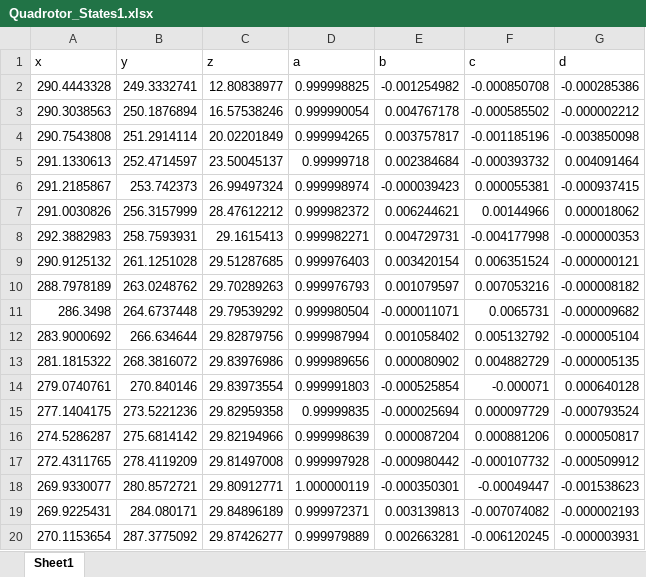
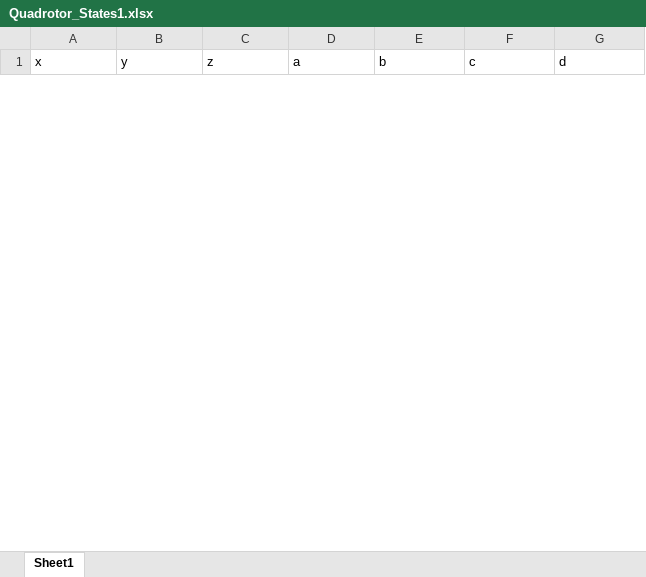
Before and after one commit to Gabisanth/MaximumAreaCoverageOptimization.jl, an Excel workbook: src/Quadrotor_States1.xlsx, sheet Sheet1, drawn as a sheet; only a part is shown; values as stored, in another font and other column widths than the file's, no borders; removed rows and columns are numbered as before the commit, all else as after; the diff covers the shown part only; the diff names each change by its address in the sheet, - before the commit and + after, or states it on an @@ line.

```diff
--- a/src/Quadrotor_States1.xlsx (sheet Sheet1)
+++ b/src/Quadrotor_States1.xlsx (sheet Sheet1)
-row 2: 290.4443328 | 249.3332741 | 12.80838977 | 0.999998825 | -0.001254982 | -0.000850708 | -0.000285386
-row 3: 290.3038563 | 250.1876894 | 16.57538246 | 0.999990054 | 0.004767178 | -0.000585502 | -0.000002212
-row 4: 290.7543808 | 251.2914114 | 20.02201849 | 0.999994265 | 0.003757817 | -0.001185196 | -0.003850098
-row 5: 291.1330613 | 252.4714597 | 23.50045137 | 0.99999718 | 0.002384684 | -0.000393732 | 0.004091464
-row 6: 291.2185867 | 253.742373 | 26.99497324 | 0.999998974 | -0.000039423 | 0.000055381 | -0.000937415
-row 7: 291.0030826 | 256.3157999 | 28.47612212 | 0.999982372 | 0.006244621 | 0.00144966 | 0.000018062
-row 8: 292.3882983 | 258.7593931 | 29.1615413 | 0.999982271 | 0.004729731 | -0.004177998 | -0.000000353
-row 9: 290.9125132 | 261.1251028 | 29.51287685 | 0.999976403 | 0.003420154 | 0.006351524 | -0.000000121
-row 10: 288.7978189 | 263.0248762 | 29.70289263 | 0.999976793 | 0.001079597 | 0.007053216 | -0.000008182
-row 11: 286.3498 | 264.6737448 | 29.79539292 | 0.999980504 | -0.000011071 | 0.0065731 | -0.000009682
-row 12: 283.9000692 | 266.634644 | 29.82879756 | 0.999987994 | 0.001058402 | 0.005132792 | -0.000005104
-row 13: 281.1815322 | 268.3816072 | 29.83976986 | 0.999989656 | 0.000080902 | 0.004882729 | -0.000005135
-row 14: 279.0740761 | 270.840146 | 29.83973554 | 0.999991803 | -0.000525854 | -0.000071 | 0.000640128
-row 15: 277.1404175 | 273.5221236 | 29.82959358 | 0.99999835 | -0.000025694 | 0.000097729 | -0.000793524
-row 16: 274.5286287 | 275.6814142 | 29.82194966 | 0.999998639 | 0.000087204 | 0.000881206 | 0.000050817
-row 17: 272.4311765 | 278.4119209 | 29.81497008 | 0.999997928 | -0.000980442 | -0.000107732 | -0.000509912
-row 18: 269.9330077 | 280.8572721 | 29.80912771 | 1.000000119 | -0.000350301 | -0.00049447 | -0.001538623
-row 19: 269.9225431 | 284.080171 | 29.84896189 | 0.999972371 | 0.003139813 | -0.007074082 | -0.000002193
-row 20: 270.1153654 | 287.3775092 | 29.87426277 | 0.999979889 | 0.002663281 | -0.006120245 | -0.000003931
```
Also changed, not shown: 40 added rows and 61 removed rows elsewhere in this sheet, src/MADS_Runtime.xlsx, src/Quadrotor_States2.xlsx, 12 other files.
